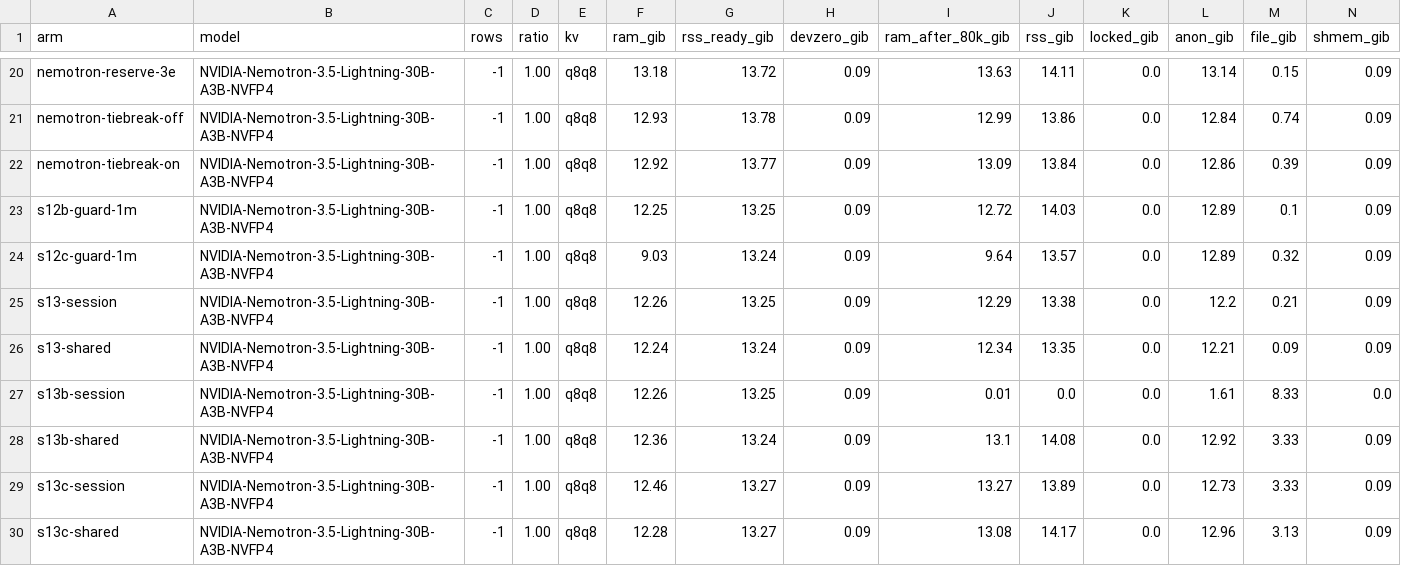
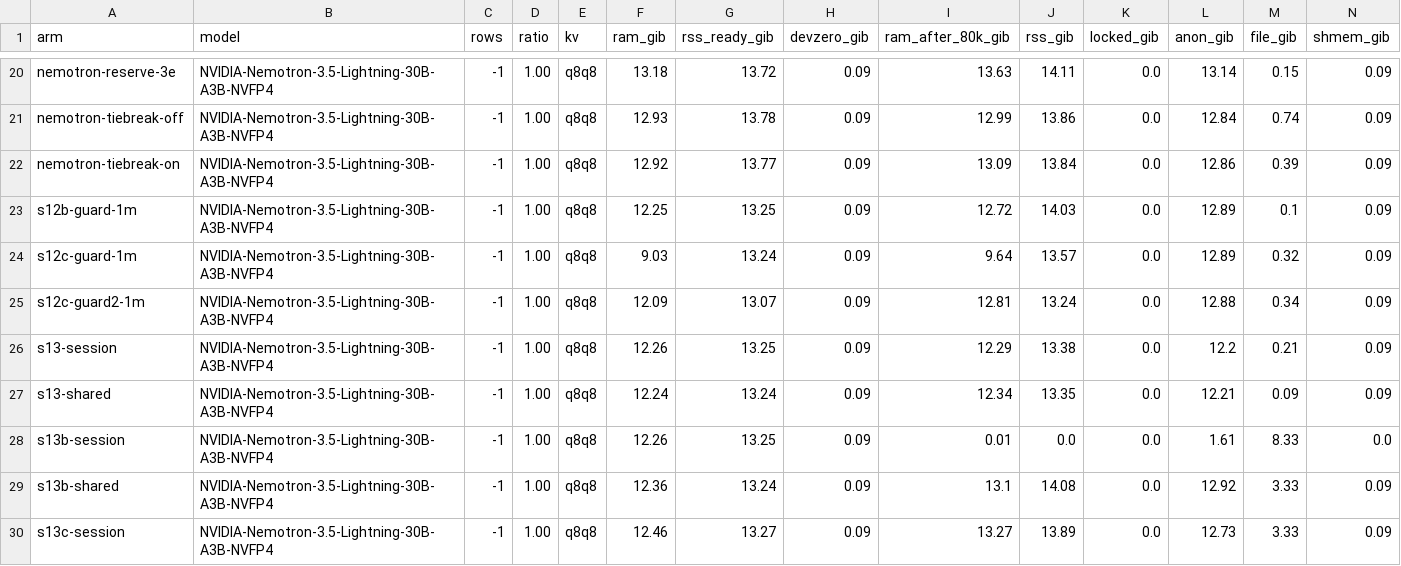
Before and after one commit to lucaspirola/FreeToken, a TSV file: tasks/exclusive-expert-ram/results/sweep.tsv, drawn as a sheet; only a part is shown, gaps mark what is left out; the shorter side is filled out with more unchanged rows; rows hold the shown columns only; the diff names each change by its address in the sheet, - before the commit and + after, or states it on an @@ line.

```diff
--- a/tasks/exclusive-expert-ram/results/sweep.tsv
+++ b/tasks/exclusive-expert-ram/results/sweep.tsv
+row 25: s12c-guard2-1m | NVIDIA-Nemotron-3.5-Lightning-30B-A3B-NVFP4 | -1 | 1.00 | q8q8 | 12.09 | 13.07 | 0.09 | 12.81 | 13.24 | 0.0 | 12.88 | 0.34 | 0.09
```
Also changed, not shown: 8 other files.
